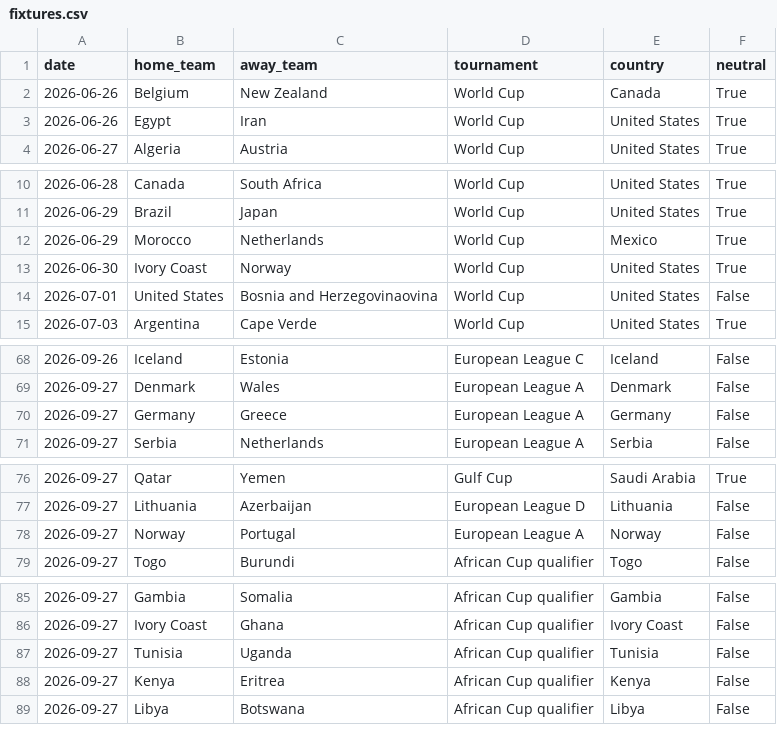
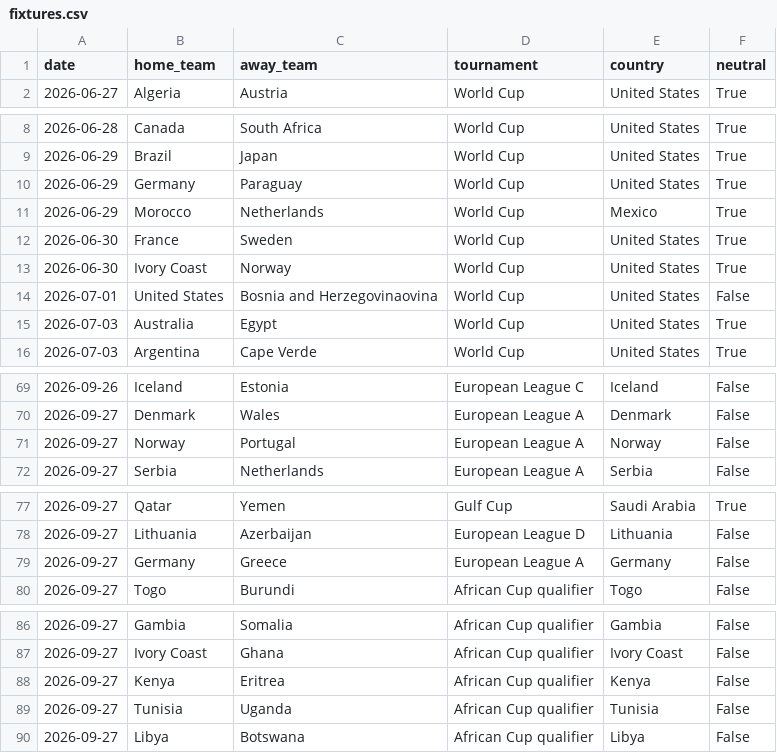
Before and after one commit to 16bravo/TrendsFC, a CSV file: data/source/fixtures.csv, drawn as a sheet; only a part is shown, gaps mark what is left out; the diff covers the shown part only.

Commit message:
Update data/source/

```diff
--- a/data/source/fixtures.csv
+++ b/data/source/fixtures.csv
@@ -1,4 +1,2 @@
 date,home_team,away_team,tournament,country,neutral
-2026-06-26,Belgium,New Zealand,World Cup,Canada,True
-2026-06-26,Egypt,Iran,World Cup,United States,True
 2026-06-27,Algeria,Austria,World Cup,United States,True
@@ -11,5 +9,8 @@ date,home_team,away_team,tournament,country,neutral
 2026-06-29,Brazil,Japan,World Cup,United States,True
+2026-06-29,Germany,Paraguay,World Cup,United States,True
 2026-06-29,Morocco,Netherlands,World Cup,Mexico,True
+2026-06-30,France,Sweden,World Cup,United States,True
 2026-06-30,Ivory Coast,Norway,World Cup,United States,True
 2026-07-01,United States,Bosnia and Herzegovinaovina,World Cup,United States,False
+2026-07-03,Australia,Egypt,World Cup,United States,True
 2026-07-03,Argentina,Cape Verde,World Cup,United States,True
@@ -69,3 +70,3 @@ date,home_team,away_team,tournament,country,neutral
 2026-09-27,Denmark,Wales,European League A,Denmark,False
-2026-09-27,Germany,Greece,European League A,Germany,False
+2026-09-27,Norway,Portugal,European League A,Norway,False
 2026-09-27,Serbia,Netherlands,European League A,Serbia,False
@@ -77,3 +78,3 @@ date,home_team,away_team,tournament,country,neutral
 2026-09-27,Lithuania,Azerbaijan,European League D,Lithuania,False
-2026-09-27,Norway,Portugal,European League A,Norway,False
+2026-09-27,Germany,Greece,European League A,Germany,False
 2026-09-27,Togo,Burundi,African Cup qualifier,Togo,False
@@ -86,4 +87,4 @@ date,home_team,away_team,tournament,country,neutral
 2026-09-27,Ivory Coast,Ghana,African Cup qualifier,Ivory Coast,False
+2026-09-27,Kenya,Eritrea,African Cup qualifier,Kenya,False
 2026-09-27,Tunisia,Uganda,African Cup qualifier,Tunisia,False
-2026-09-27,Kenya,Eritrea,African Cup qualifier,Kenya,False
 2026-09-27,Libya,Botswana,African Cup qualifier,Libya,False
```
Also changed, not shown: 6 moved rows elsewhere in this file, 1 other file.
